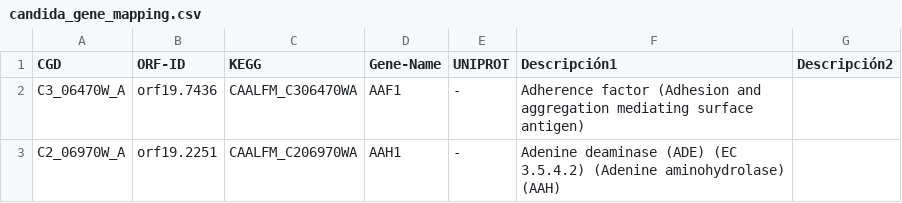
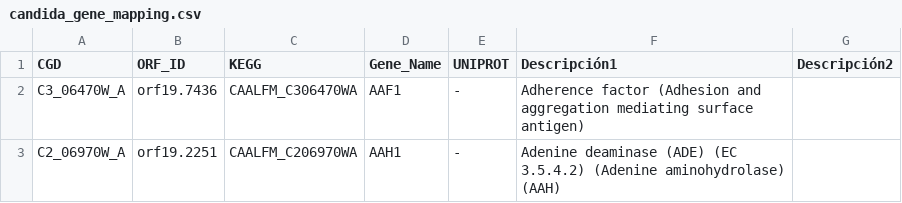
Before and after one commit to MLHernaez/candida-gene-tools, a CSV file: candida_gene_mapping.csv, drawn as a sheet; only a part is shown; the diff names each change by its address in the sheet, - before the commit and + after, or states it on an @@ line.

Commit message:
Update candida_gene_mapping.csv

```diff
--- a/candida_gene_mapping.csv
+++ b/candida_gene_mapping.csv
-B1: ORF-ID
+B1: ORF_ID
-D1: Gene-Name
+D1: Gene_Name
```
